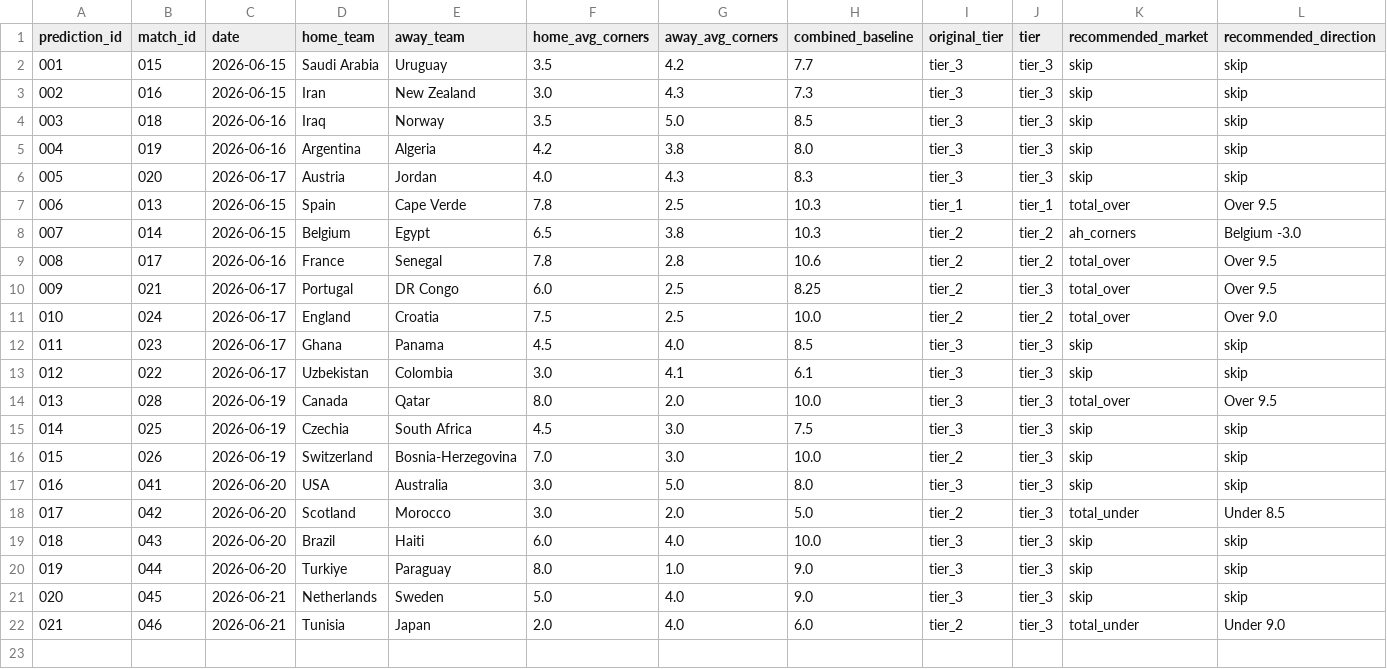
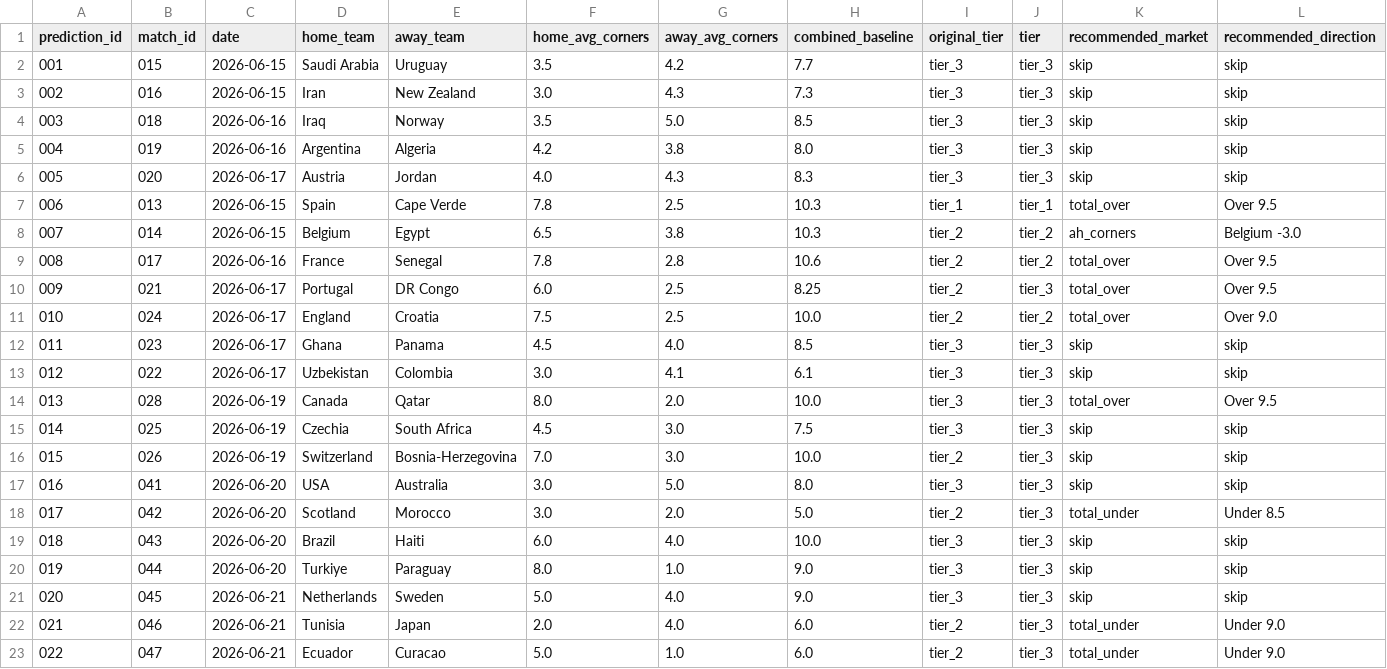
Before and after one commit to phildinh/world-cup-corners-model, a CSV file: data/predictions.csv, drawn as a sheet; only a part is shown; rows hold the shown columns only; the diff names each change by its address in the sheet, - before the commit and + after, or states it on an @@ line.

```diff
--- a/data/predictions.csv
+++ b/data/predictions.csv
+row 23: 022 | 047 | 2026-06-21 | Ecuador | Curacao | 5.0 | 1.0 | 6.0 | tier_2 | tier_3 | total_under | Under 9.0
```
Also changed, not shown: data/bets.csv, data/lessons.csv, 2 other files.
